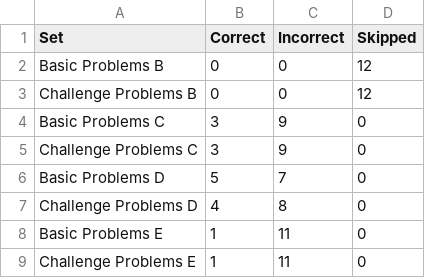
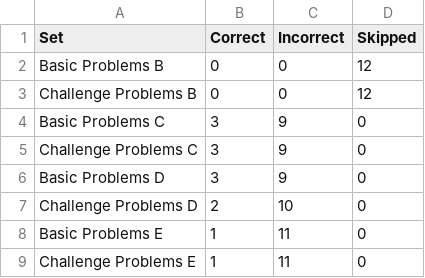
Before and after one commit to iosnewbie2016/cs7637-project3-java, a CSV file: SetResults.csv, drawn as a sheet.

Commit message:
Progress
Introduced translation transforms in the unary transform induction
algorithm, need to implement the same for the binary transforms.  Also
introduced an image composition transform for the unary transforms, do
not need to do this for the binary transforms.

10 Basic D problems are solved, 2 Basic E problems are solved.

Things to do:
Implement translations for binary transform induction.
Try shifting pixel array for translating image instead of using the
BufferedImage object.

```diff
--- a/SetResults.csv
+++ b/SetResults.csv
@@ -5,4 +5,4 @@ Basic Problems C,3,9,0
 Challenge Problems C,3,9,0
-Basic Problems D,5,7,0
-Challenge Problems D,4,8,0
+Basic Problems D,3,9,0
+Challenge Problems D,2,10,0
 Basic Problems E,1,11,0
```
Also changed, not shown: 6 other files.
